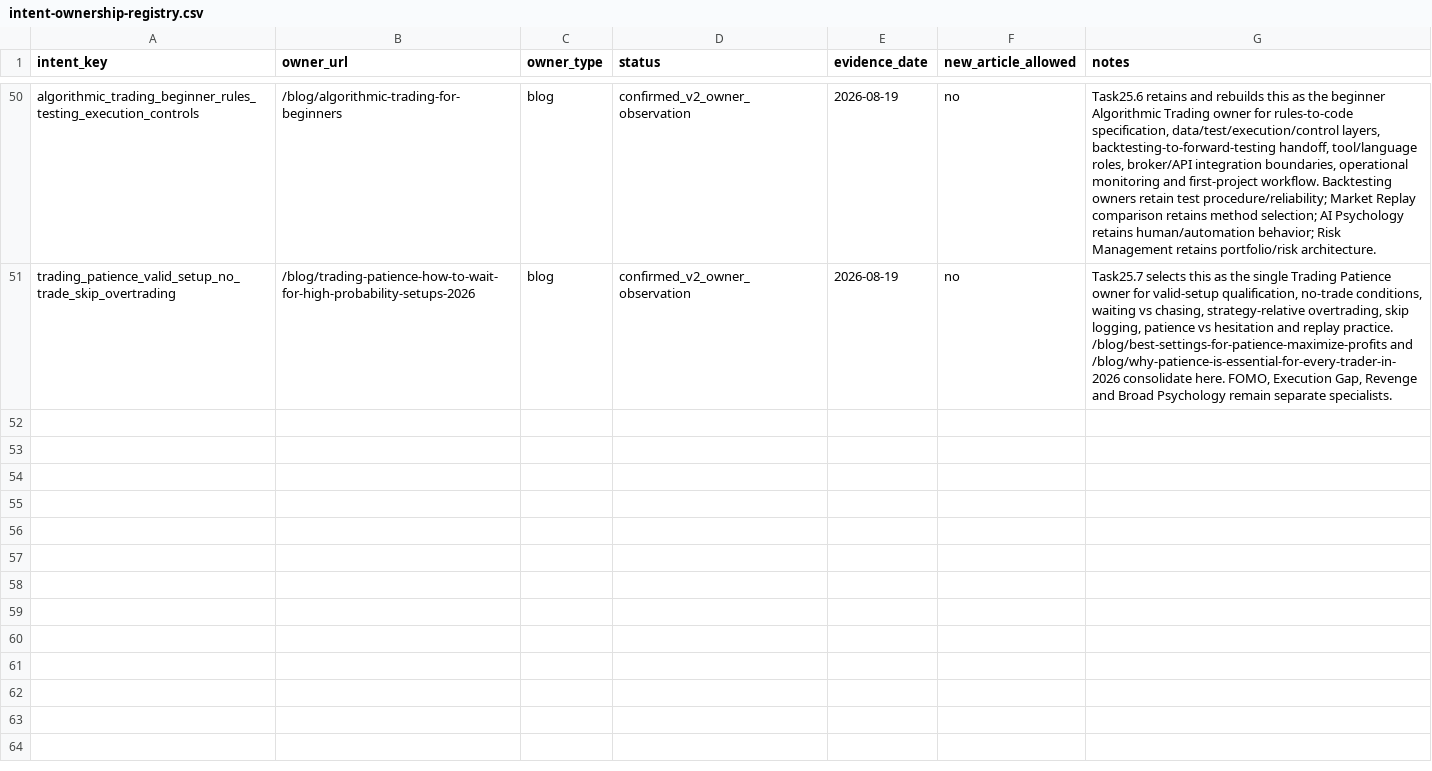
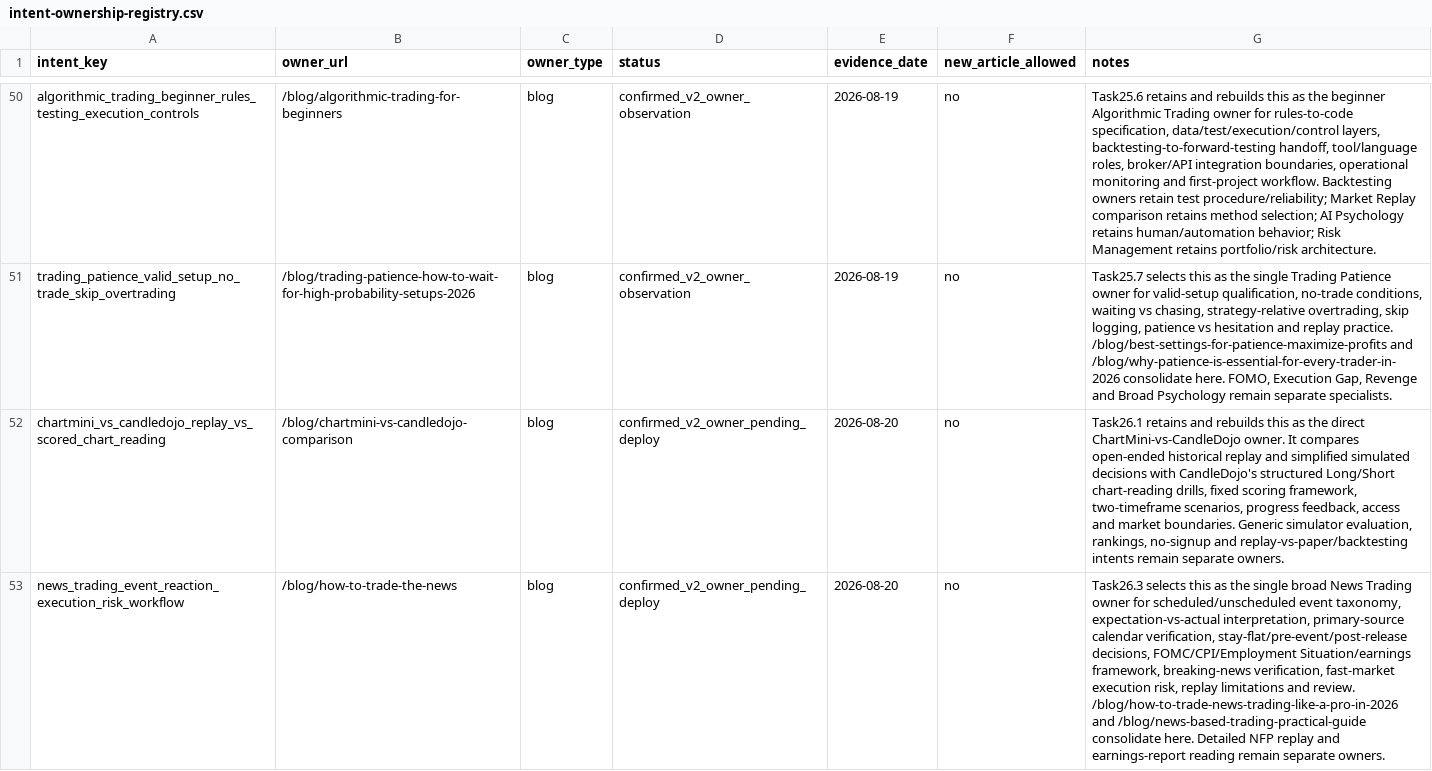
Before and after one commit to qiuweisen/image2minecraftskin-web, a CSV file: docs/seo/v2/_workflow/intent-ownership-registry.csv, drawn as a sheet; only a part is shown, gaps mark what is left out; the diff covers the shown part only; the diff names each change by its address in the sheet, - before the commit and + after, or states it on an @@ line.

Commit message:
seo: complete task26 cluster review

```diff
--- a/docs/seo/v2/_workflow/intent-ownership-registry.csv
+++ b/docs/seo/v2/_workflow/intent-ownership-registry.csv
+row 52: chartmini_vs_candledojo_replay_vs_scored_chart_reading | /blog/chartmini-vs-candledojo-comparison | blog | confirmed_v2_owner_pending_deploy | 2026-08-20 | no | Task26.1 retains and rebuilds this as the direct ChartMini-vs-CandleDojo owner. It compares open-ended historical replay and simplified simulated decisions with CandleDojo's structured Long/Short chart-reading drills, fixed scoring framework, two-timeframe scenarios, progress feedback, access and market boundaries. Generic simulator evaluation, rankings, no-signup and replay-vs-paper/backtesting intents remain separate owners.
+row 53: news_trading_event_reaction_execution_risk_workflow | /blog/how-to-trade-the-news | blog | confirmed_v2_owner_pending_deploy | 2026-08-20 | no | Task26.3 selects this as the single broad News Trading owner for scheduled/unscheduled event taxonomy, expectation-vs-actual interpretation, primary-source calendar verification, stay-flat/pre-event/post-release decisions, FOMC/CPI/Employment Situation/earnings framework, breaking-news verification, fast-market execution risk, replay limitations and review. /blog/how-to-trade-news-trading-like-a-pro-in-2026 and /blog/news-based-trading-practical-guide consolidate here. Detailed NFP replay and earnings-report reading remain separate owners.
```
Also changed, not shown: 4 added rows and 5 edited cells elsewhere in this file, docs/seo/v2/_workflow/observation-board.csv, 32 other files.
